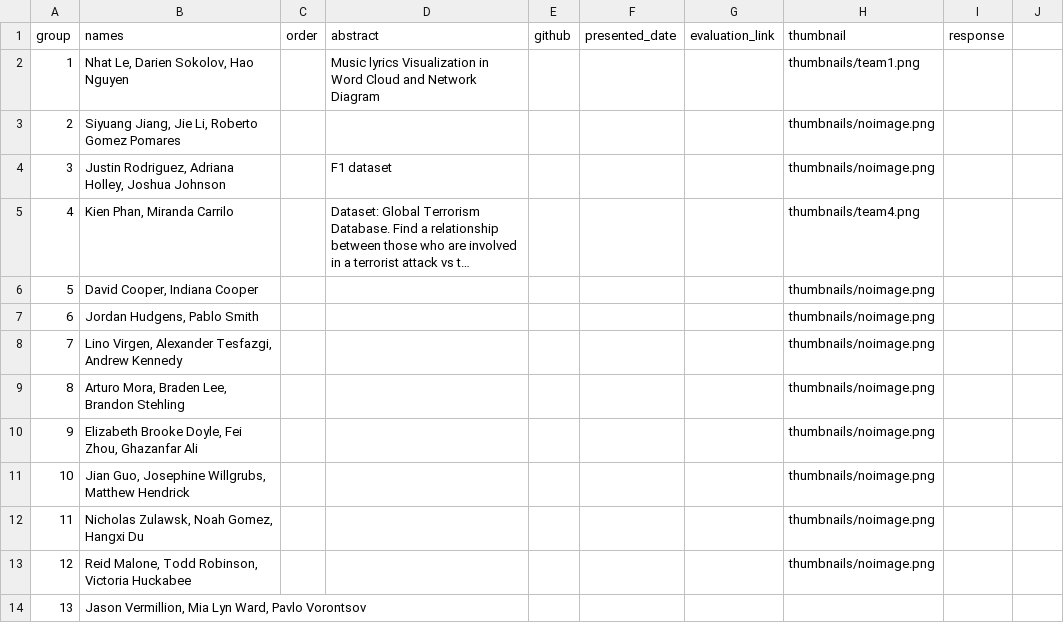
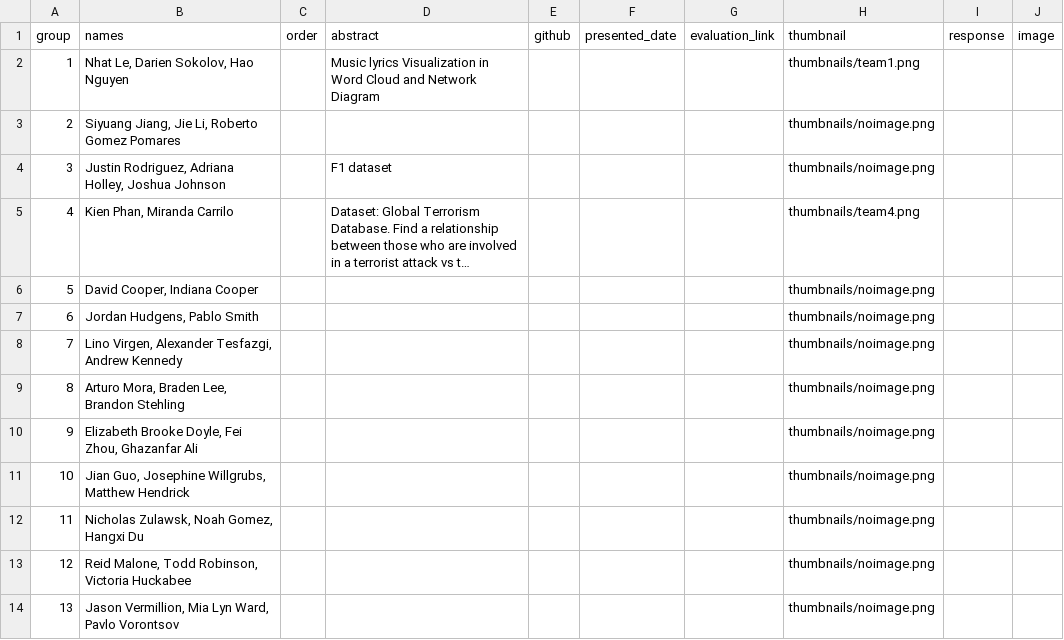
Before and after one commit to iDataVisualizationLab/CS5331_Spring2019, a CSV file: P2/P2Group1.csv, drawn as a sheet; long unchanged cells end in …; the diff names each change by its address in the sheet, - before the commit and + after, or states it on an @@ line.

```diff
--- a/P2/P2Group1.csv
+++ b/P2/P2Group1.csv
-J1: (empty)
+J1: image
-H14 (thumbnail): (empty)
+H14 (thumbnail): thumbnails/noimage.png
```
Also changed, not shown: testJS/data/students2.csv, 1 other file.
